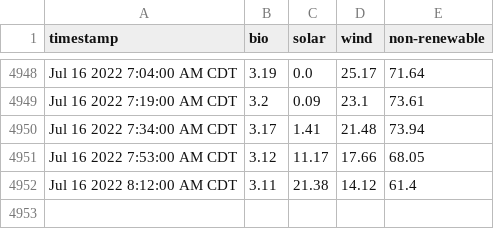
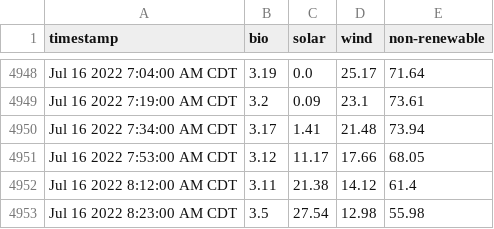
Before and after one commit to masoninman/austin-energy-mix, a CSV file: out.csv, drawn as a sheet; only a part is shown, gaps mark what is left out.

Commit message:
gh actions add out.csv

```diff
--- a/out.csv
+++ b/out.csv
@@ -4952 +4952,2 @@ Jul 16 2022 7:53:00 AM CDT,3.12,11.17,17.66,68.05
 Jul 16 2022 8:12:00 AM CDT,3.11,21.38,14.12,61.4
+Jul 16 2022 8:23:00 AM CDT,3.5,27.54,12.98,55.98
```
